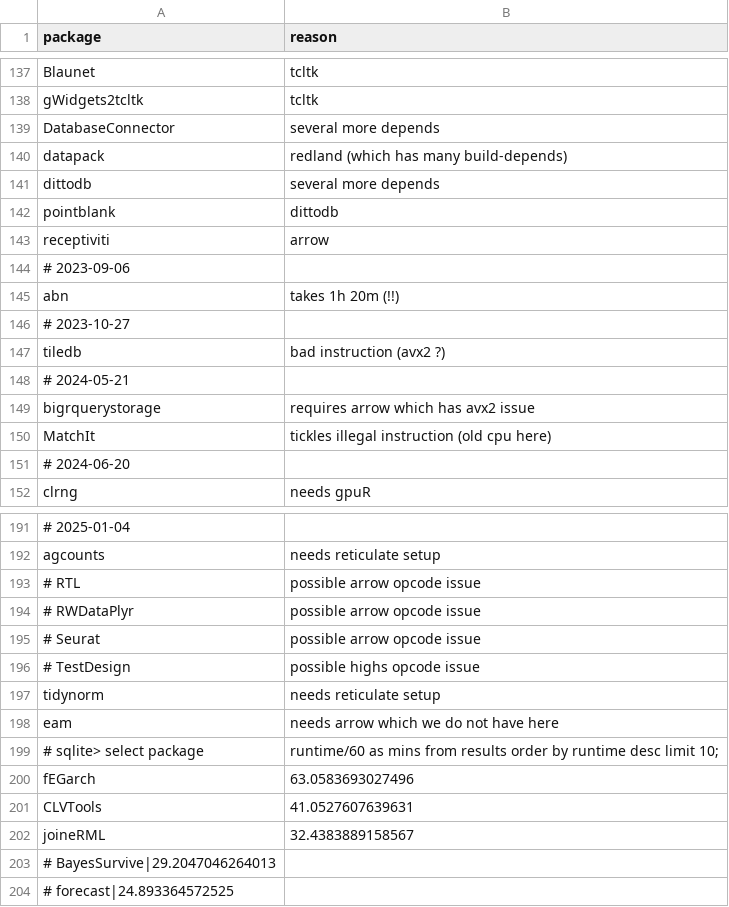
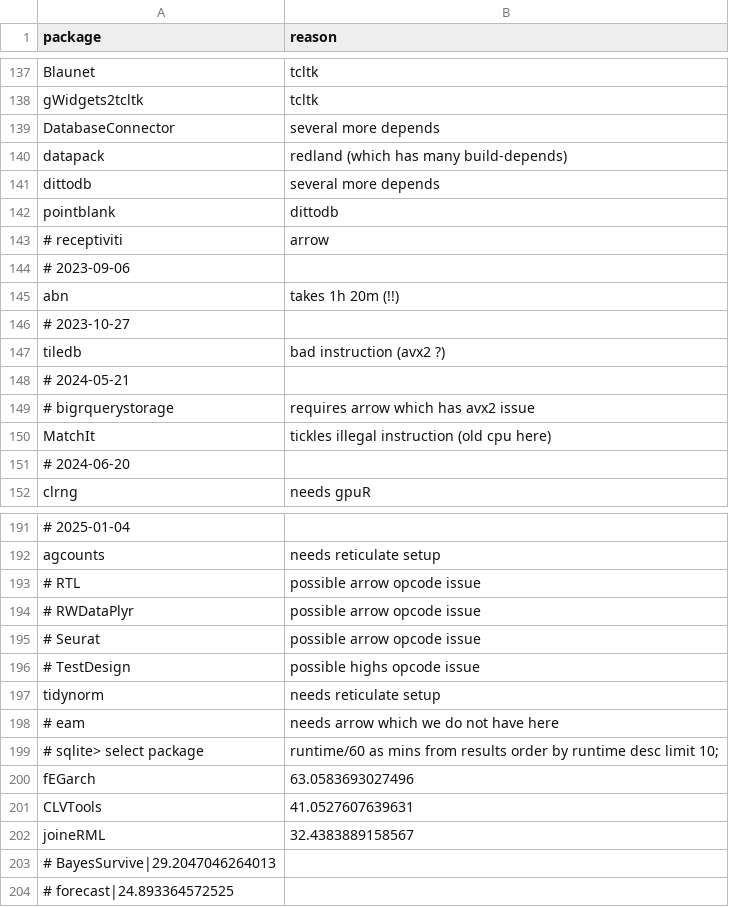
Before and after one commit to RcppCore/rcpp-logs, a CSV file: data/blacklist.csv, drawn as a sheet; only a part is shown, gaps mark what is left out; the diff covers the shown part only.

Commit message:
Shorten blacklist: packages now work, or reason no longer holds

```diff
--- a/data/blacklist.csv
+++ b/data/blacklist.csv
@@ -142,3 +142,3 @@ dittodb,several more depends
 pointblank,dittodb
-receptiviti,arrow
+# receptiviti,arrow
 # 2023-09-06
@@ -148,3 +148,3 @@ tiledb, bad instruction (avx2 ?)
 # 2024-05-21
-bigrquerystorage, requires arrow which has avx2 issue
+# bigrquerystorage, requires arrow which has avx2 issue
 MatchIt, tickles illegal instruction (old cpu here)
@@ -197,3 +197,3 @@ agcounts,needs reticulate setup
 tidynorm,needs reticulate setup
-eam,needs arrow which we do not have here
+# eam,needs arrow which we do not have here
 # sqlite> select package, runtime/60 as mins from results order by runtime desc limit 10;
```
Also changed, not shown: 28 edited cells elsewhere in this file.
